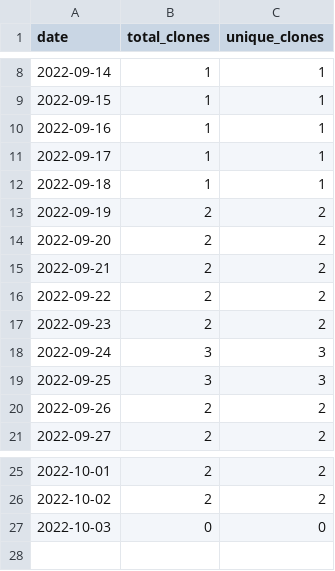
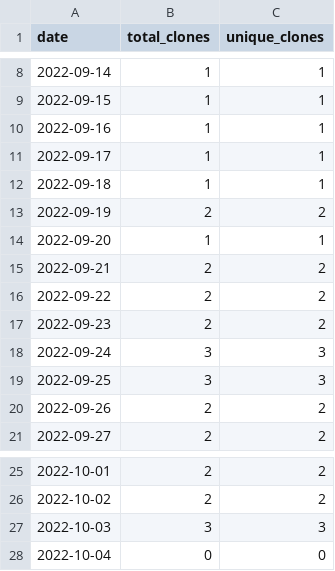
Before and after one commit to MatthewBentz/Comp3700, a CSV file: .traffic/clones.csv, drawn as a sheet; only a part is shown, gaps mark what is left out.

Commit message:
Updating repository traffic graph

```diff
--- a/.traffic/clones.csv
+++ b/.traffic/clones.csv
@@ -13,3 +13,3 @@ date,total_clones,unique_clones
 2022-09-19,2,2
-2022-09-20,2,2
+2022-09-20,1,1
 2022-09-21,2,2
@@ -26,2 +26,3 @@ date,total_clones,unique_clones
 2022-10-02,2,2
-2022-10-03,0,0
+2022-10-03,3,3
+2022-10-04,0,0
```
Also changed, not shown: .traffic/views.csv, 3 other files.
